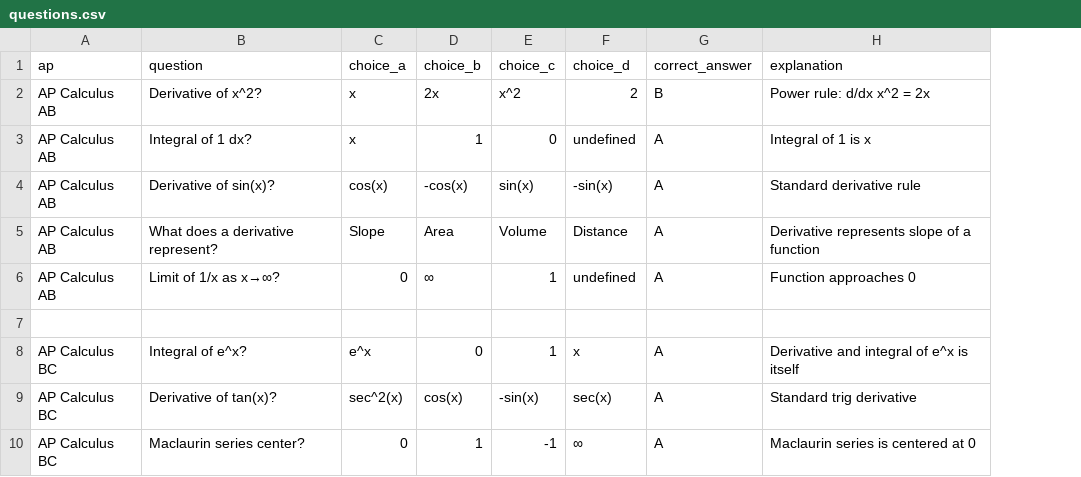
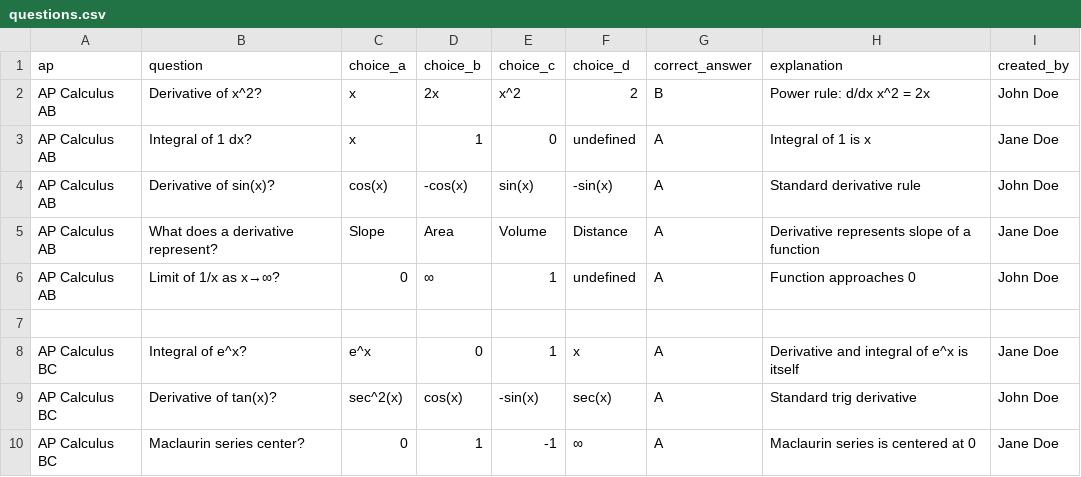
Before and after one commit to rishitaagarwal82-oss/ap-quest, a CSV file: questions.csv, drawn as a sheet; only a part is shown; the diff names each change by its address in the sheet, - before the commit and + after, or states it on an @@ line.

```diff
--- a/questions.csv
+++ b/questions.csv
+column I (created_by), rows 2-10: John Doe | Jane Doe | John Doe | Jane Doe | John Doe |  | Jane Doe | John Doe | Jane Doe
```
Also changed, not shown: 1 other file.
